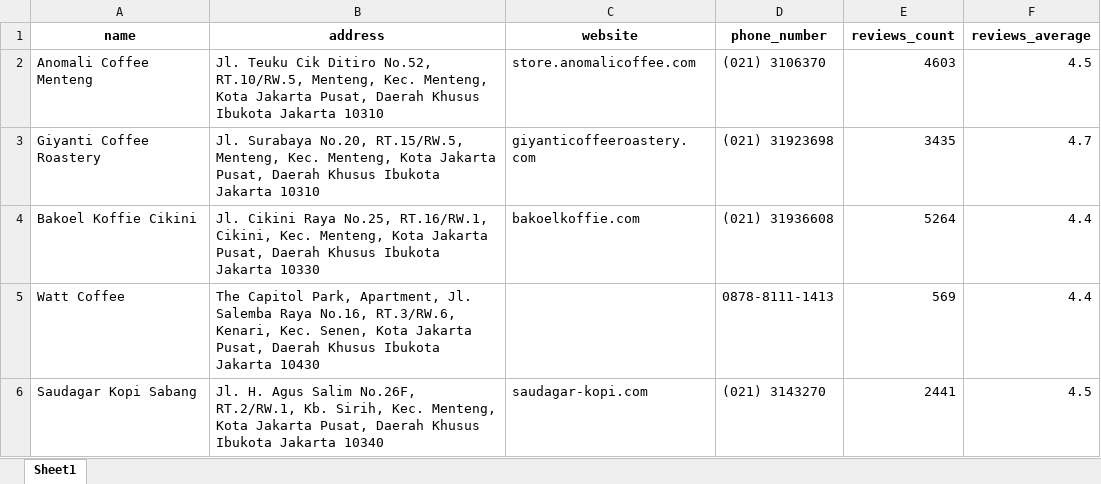
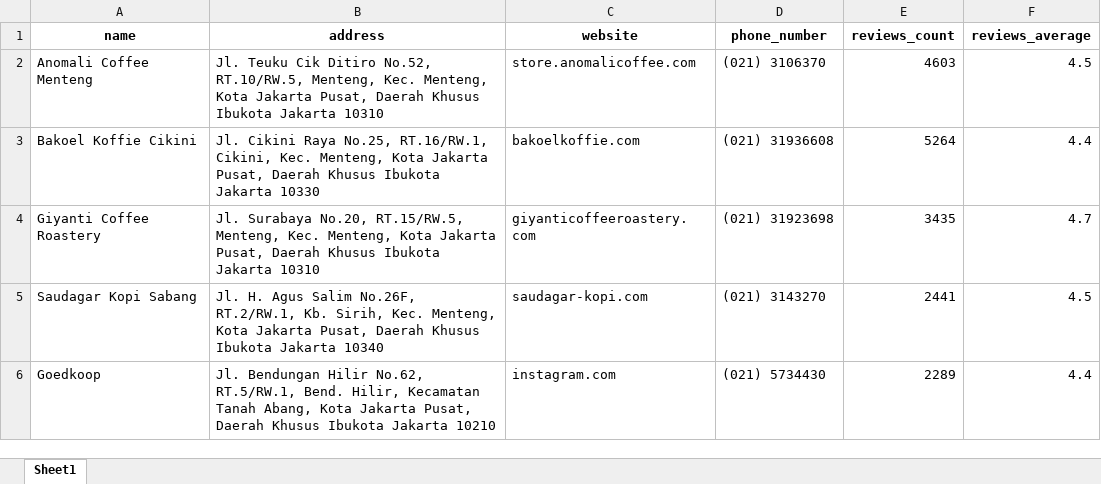
Before and after one commit to Rozzi21/scrap_googlemaps, an Excel workbook: google_maps_data.xlsx, sheet Sheet1, drawn as a sheet; values as stored, in another font and other column widths than the file's, no borders; removed rows and columns are numbered as before the commit, all else as after; the diff names each change by its address in the sheet, - before the commit and + after, or states it on an @@ line.

```diff
--- a/google_maps_data.xlsx (sheet Sheet1)
+++ b/google_maps_data.xlsx (sheet Sheet1)
@@ row 4 moved to row 3: Bakoel Koffie Cikini @@
-row 5: Watt Coffee | The Capitol Park, Apartment, Jl. Salemba Raya No.16, RT.3/RW.6, Kenari, Kec. Senen, Kota Jakarta Pusat, Daerah Khusus Ibukota Jakarta 10430 |  | 0878-8111-1413 | 569 | 4.4
+row 6: Goedkoop | Jl. Bendungan Hilir No.62, RT.5/RW.1, Bend. Hilir, Kecamatan Tanah Abang, Kota Jakarta Pusat, Daerah Khusus Ibukota Jakarta 10210 | instagram.com | (021) 5734430 | 2289 | 4.4
```
Also changed, not shown: 14 other files.
